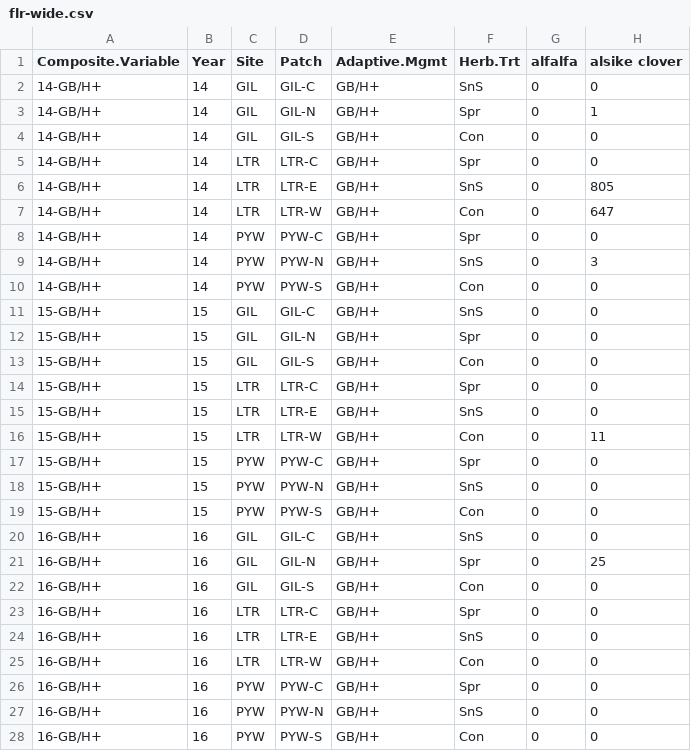
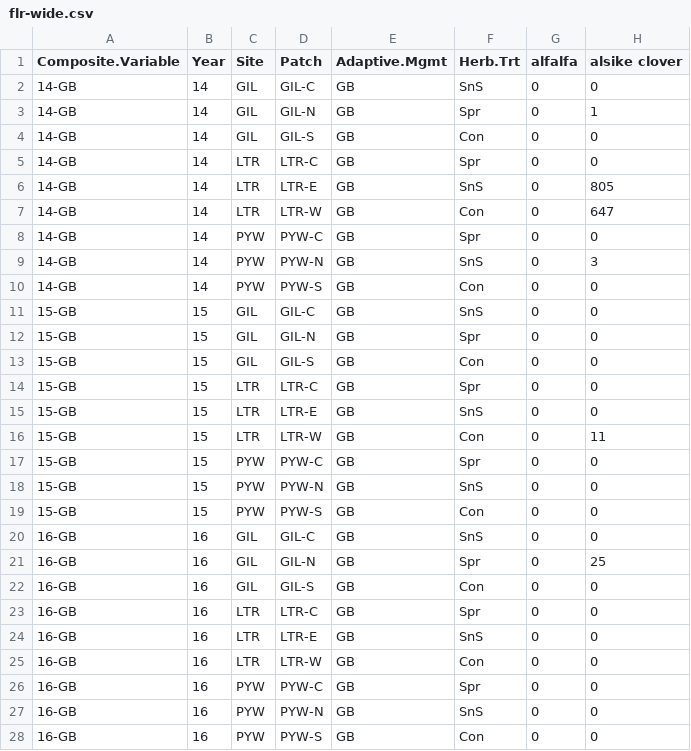
Before and after one commit to njlyon0/lyon_bfly-herbicide, a CSV file: Data/flr-wide.csv, drawn as a sheet; only a part is shown; the diff covers the shown part only; the diff names each change by its address in the sheet, - before the commit and + after, or states it on an @@ line.

```diff
--- a/Data/flr-wide.csv
+++ b/Data/flr-wide.csv
-A2:A10 (Composite.Variable): 14-GB/H+
+A2:A10 (Composite.Variable): 14-GB
-E2:E28 (Adaptive.Mgmt): GB/H+
+E2:E28 (Adaptive.Mgmt): GB
-A11:A19 (Composite.Variable): 15-GB/H+
+A11:A19 (Composite.Variable): 15-GB
-A20:A28 (Composite.Variable): 16-GB/H+
+A20:A28 (Composite.Variable): 16-GB
```
Also changed, not shown: 36 edited cells elsewhere in this file, Data/bf-long.csv, Data/bf-wide.csv, 5 other files.
